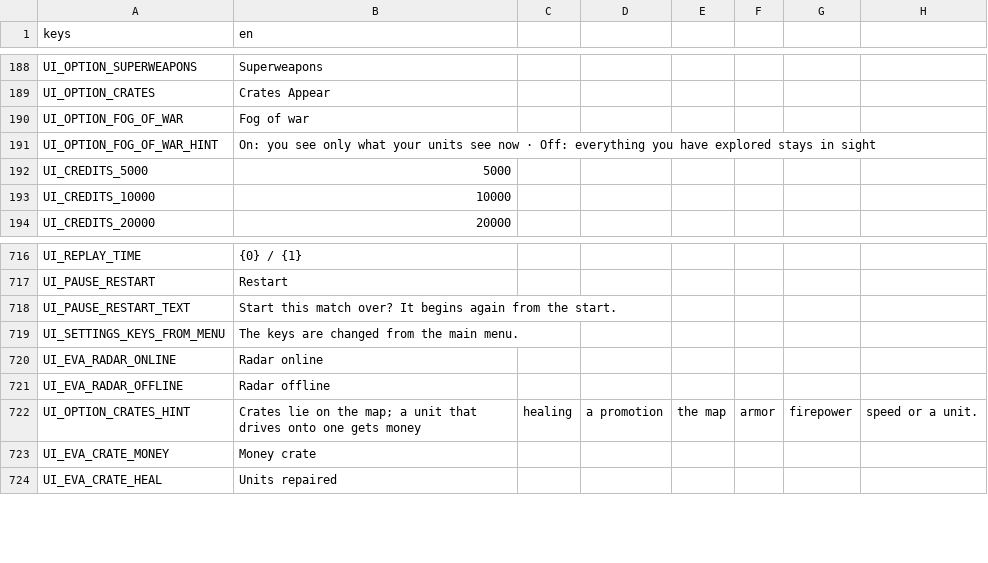
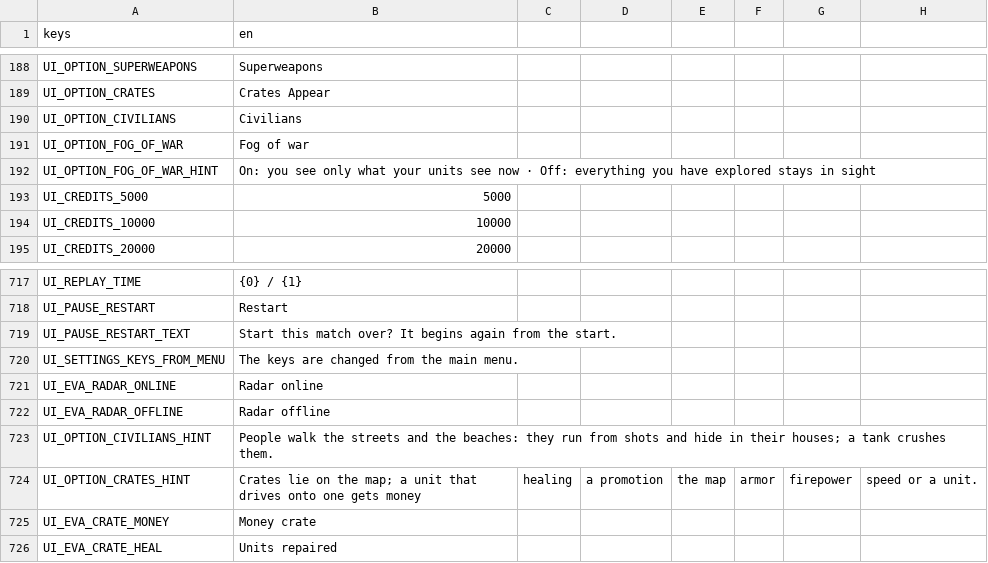
Before and after one commit to MidoMiddle/Red-Alert-2-godot-muiltiplayer-not-original, a CSV file: game/localization/en.csv, drawn as a sheet; only a part is shown, gaps mark what is left out; the diff names each change by its address in the sheet, - before the commit and + after, or states it on an @@ line.

```diff
--- a/game/localization/en.csv
+++ b/game/localization/en.csv
+row 190: UI_OPTION_CIVILIANS | Civilians
+row 723: UI_OPTION_CIVILIANS_HINT | People walk the streets and the beaches: they run from shots and hide in their houses; a tank crushes them.
```
Also changed, not shown: 13 other files.
